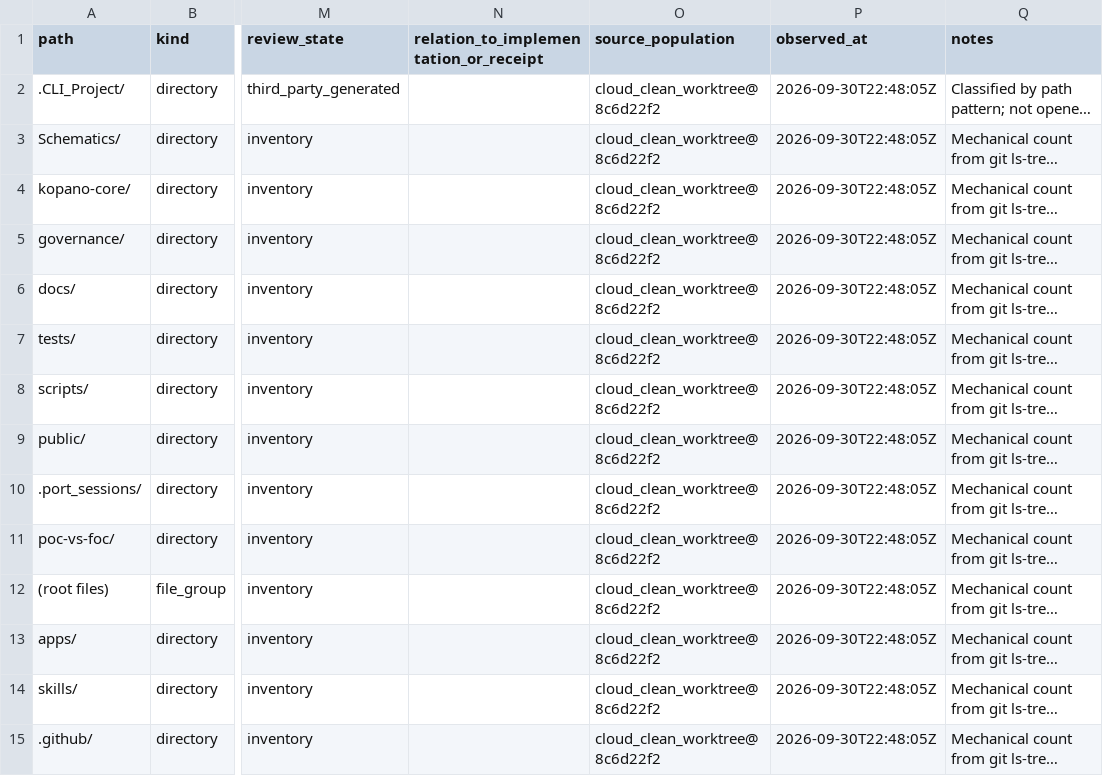
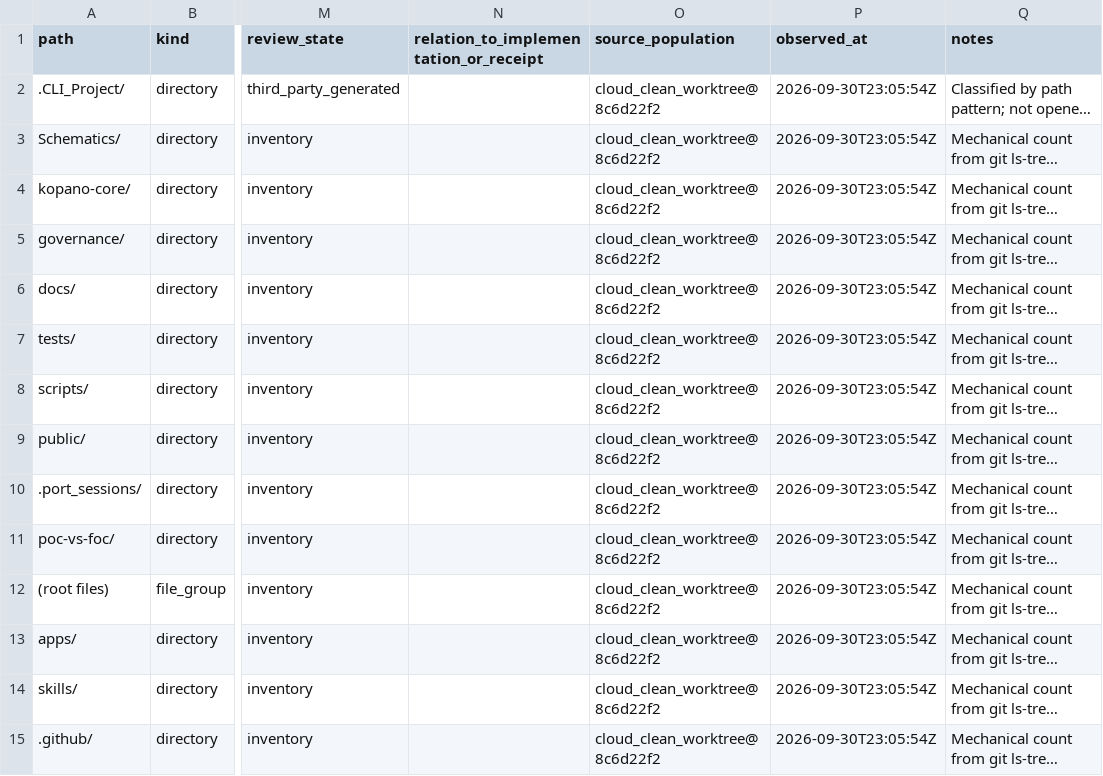
Before and after one commit to RobynAwesome/Introduction-to-MCP, a CSV file: docs/swarm-ops/receipts/GSMB_HOUSE_AUDIT_COVERAGE_CLOUD_2026-09-30.csv, drawn as a sheet; only a part is shown, gaps mark what is left out; long unchanged cells end in …; the diff covers the shown part only; the diff names each change by its address in the sheet, - before the commit and + after, or states it on an @@ line.

```diff
--- a/docs/swarm-ops/receipts/GSMB_HOUSE_AUDIT_COVERAGE_CLOUD_2026-09-30.csv
+++ b/docs/swarm-ops/receipts/GSMB_HOUSE_AUDIT_COVERAGE_CLOUD_2026-09-30.csv
-P2:P15 (observed_at): 2026-09-30T22:48:05Z
+P2:P15 (observed_at): 2026-09-30T23:05:54Z
```
Also changed, not shown: 90 edited cells elsewhere in this file, 5 other files.
